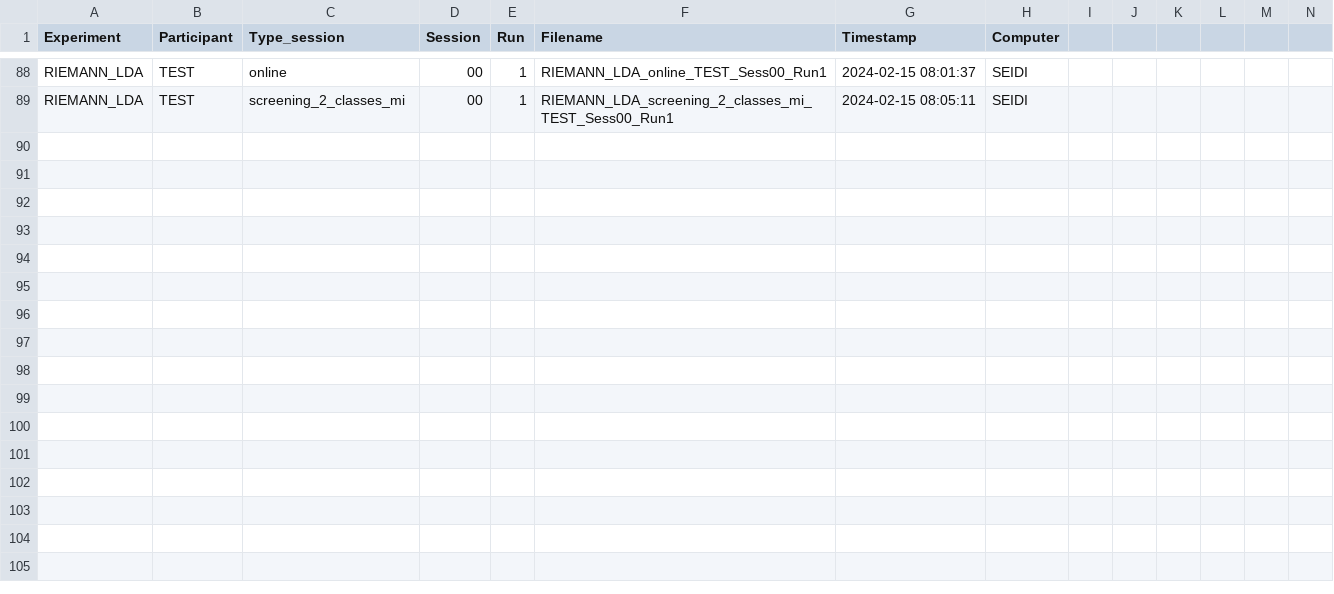
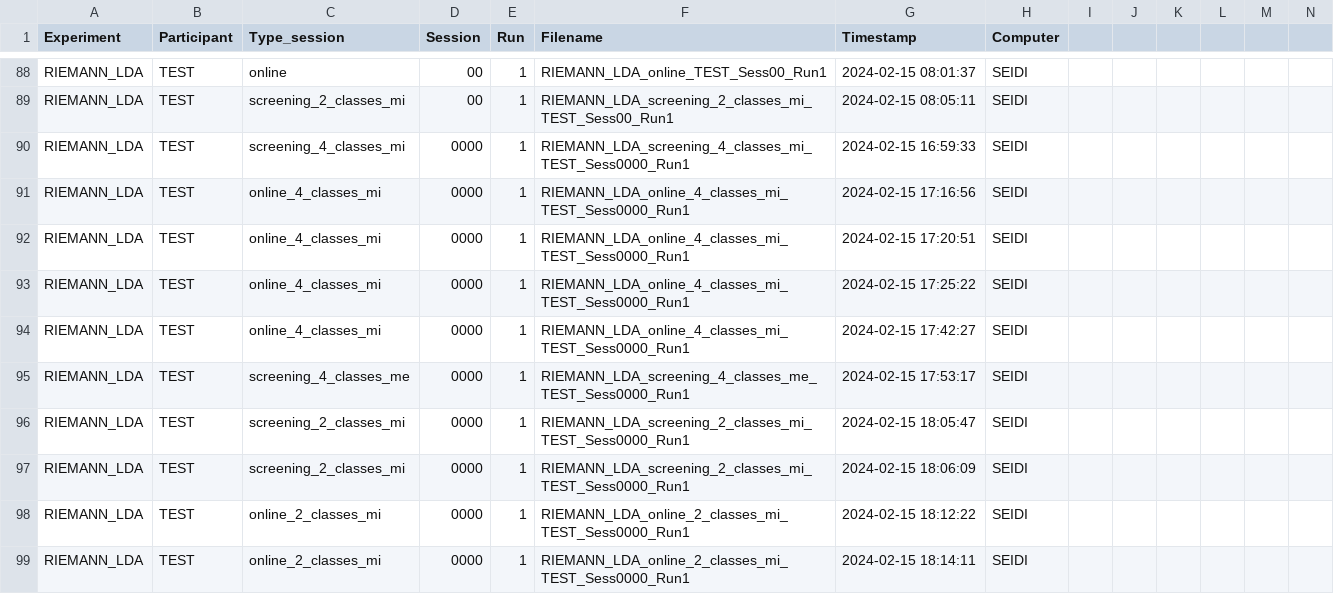
Before and after one commit to seidikun/real-time-bmi, a CSV file: mi processing v4/logbook.csv, drawn as a sheet; only a part is shown, gaps mark what is left out; rows hold the shown columns only; the diff names each change by its address in the sheet, - before the commit and + after, or states it on an @@ line.

```diff
--- a/mi processing v4/logbook.csv
+++ b/mi processing v4/logbook.csv
+row 90: RIEMANN_LDA | TEST | screening_4_classes_mi | 0000 | 1 | RIEMANN_LDA_screening_4_classes_mi_TEST_Sess0000_Run1 | 2024-02-15 16:59:33 | SEIDI
+row 91: RIEMANN_LDA | TEST | online_4_classes_mi | 0000 | 1 | RIEMANN_LDA_online_4_classes_mi_TEST_Sess0000_Run1 | 2024-02-15 17:16:56 | SEIDI
+row 92: RIEMANN_LDA | TEST | online_4_classes_mi | 0000 | 1 | RIEMANN_LDA_online_4_classes_mi_TEST_Sess0000_Run1 | 2024-02-15 17:20:51 | SEIDI
+row 93: RIEMANN_LDA | TEST | online_4_classes_mi | 0000 | 1 | RIEMANN_LDA_online_4_classes_mi_TEST_Sess0000_Run1 | 2024-02-15 17:25:22 | SEIDI
+row 94: RIEMANN_LDA | TEST | online_4_classes_mi | 0000 | 1 | RIEMANN_LDA_online_4_classes_mi_TEST_Sess0000_Run1 | 2024-02-15 17:42:27 | SEIDI
+row 95: RIEMANN_LDA | TEST | screening_4_classes_me | 0000 | 1 | RIEMANN_LDA_screening_4_classes_me_TEST_Sess0000_Run1 | 2024-02-15 17:53:17 | SEIDI
+row 96: RIEMANN_LDA | TEST | screening_2_classes_mi | 0000 | 1 | RIEMANN_LDA_screening_2_classes_mi_TEST_Sess0000_Run1 | 2024-02-15 18:05:47 | SEIDI
+row 97: RIEMANN_LDA | TEST | screening_2_classes_mi | 0000 | 1 | RIEMANN_LDA_screening_2_classes_mi_TEST_Sess0000_Run1 | 2024-02-15 18:06:09 | SEIDI
+row 98: RIEMANN_LDA | TEST | online_2_classes_mi | 0000 | 1 | RIEMANN_LDA_online_2_classes_mi_TEST_Sess0000_Run1 | 2024-02-15 18:12:22 | SEIDI
+row 99: RIEMANN_LDA | TEST | online_2_classes_mi | 0000 | 1 | RIEMANN_LDA_online_2_classes_mi_TEST_Sess0000_Run1 | 2024-02-15 18:14:11 | SEIDI
```
Also changed, not shown: 9 other files.
